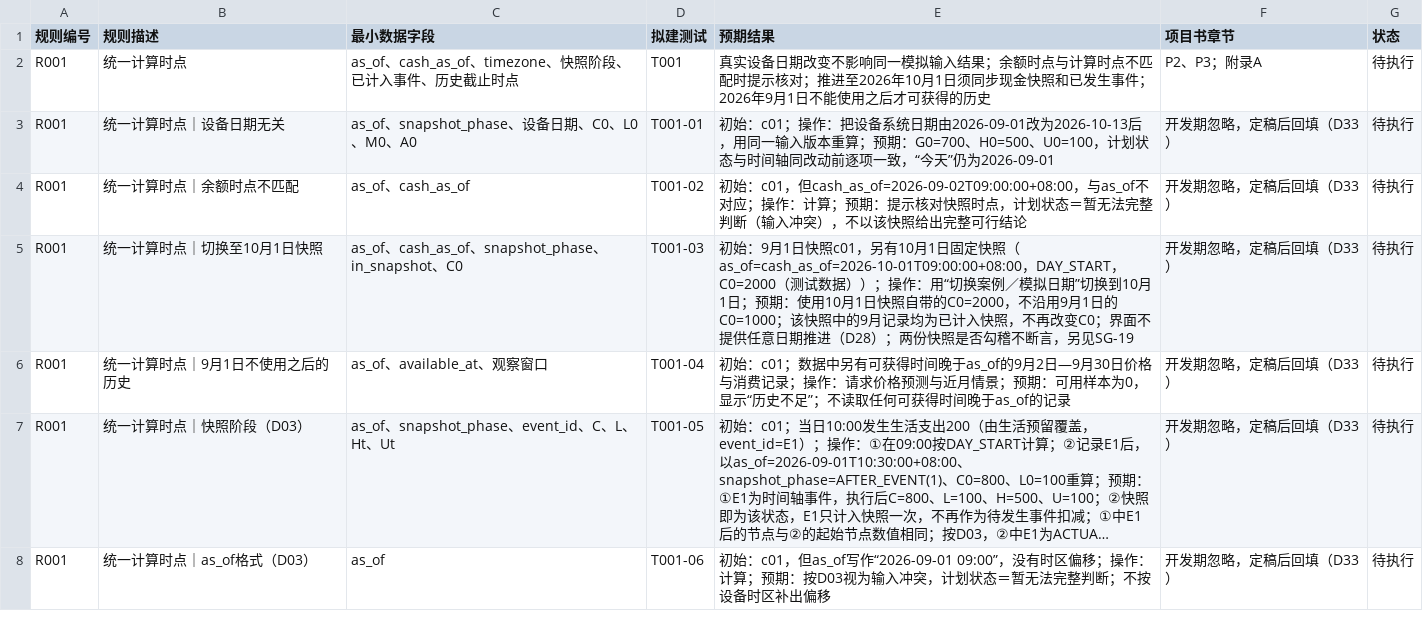
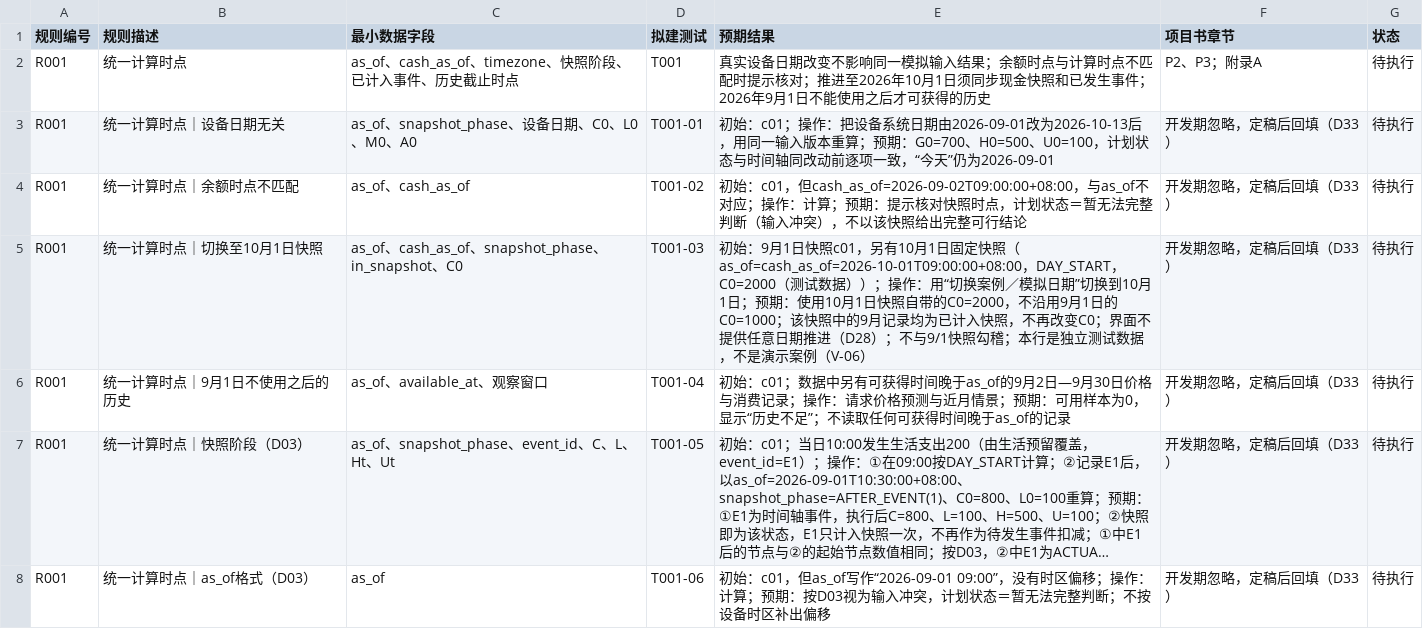
Before and after one commit to cgd0301/quyoudu, a CSV file: docs/traceability.csv, drawn as a sheet; only a part is shown; long unchanged cells end in …; the diff covers the shown part only.

```diff
--- a/docs/traceability.csv
+++ b/docs/traceability.csv
@@ -4,3 +4,3 @@ R001,统一计算时点｜设备日期无关,"as_of、snapshot_phase、设备日
 R001,统一计算时点｜余额时点不匹配,"as_of、cash_as_of",T001-02,"初始：c01，但cash_as_of=2026-09-02T09:00:00+08:00，与as_of不对应；操作：计算；预期：提示核对快照时点，计划状态＝暂无法完整判断（输入冲突），不以该快照给出完整可行结论","开发期忽略，定稿后回填（D33）",待执行
-R001,统一计算时点｜切换至10月1日快照,"as_of、cash_as_of、snapshot_phase、in_snapshot、C0",T001-03,"初始：9月1日快照c01，另有10月1日固定快照（as_of=cash_as_of=2026-10-01T09:00:00+08:00，DAY_START，C0=2000（测试数据））；操作：用“切换案例／模拟日期”切换到10月1日；预期：使用10月1日快照自带的C0=2000，不沿用9月1日的C0=1000；该快照中的9月记录均为已计入快照，不再改变C0；界面不提供任意日期推进（D28）；两份快照是否勾稽不断言，另见SG-19","开发期忽略，定稿后回填（D33）",待执行
+R001,统一计算时点｜切换至10月1日快照,"as_of、cash_as_of、snapshot_phase、in_snapshot、C0",T001-03,"初始：9月1日快照c01，另有10月1日固定快照（as_of=cash_as_of=2026-10-01T09:00:00+08:00，DAY_START，C0=2000（测试数据））；操作：用“切换案例／模拟日期”切换到10月1日；预期：使用10月1日快照自带的C0=2000，不沿用9月1日的C0=1000；该快照中的9月记录均为已计入快照，不再改变C0；界面不提供任意日期推进（D28）；不与9/1快照勾稽；本行是独立测试数据，不是演示案例（V-06）","开发期忽略，定稿后回填（D33）",待执行
 R001,统一计算时点｜9月1日不使用之后的历史,"as_of、available_at、观察窗口",T001-04,"初始：c01；数据中另有可获得时间晚于as_of的9月2日—9月30日价格与消费记录；操作：请求价格预测与近月情景；预期：可用样本为0，显示“历史不足”；不读取任何可获得时间晚于as_of的记录","开发期忽略，定稿后回填（D33）",待执行
```
Also changed, not shown: 3 added rows and 42 edited cells elsewhere in this file, 13 other files.
